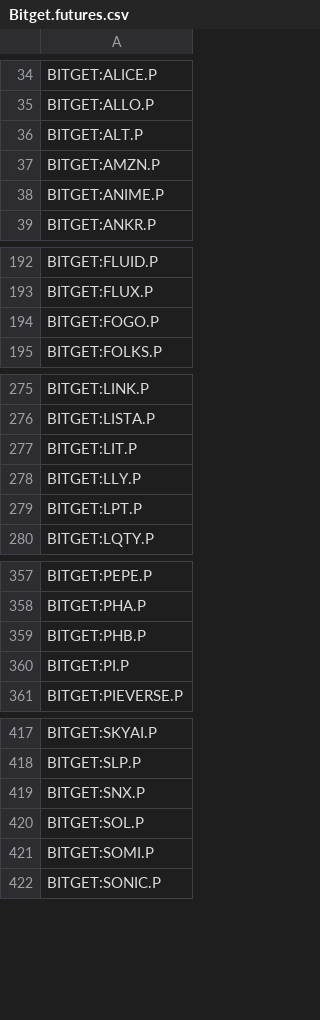
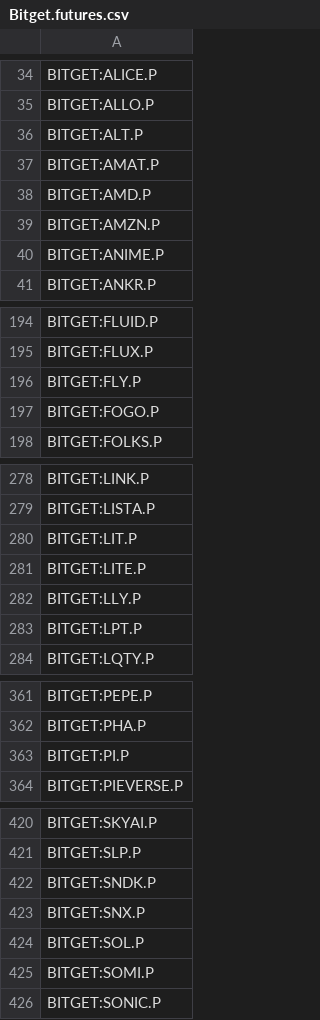
Before and after one commit to CryptowChris/Crypto-Exchanges-Tickers, a CSV file: tickers/Bitget.futures.csv, drawn as a sheet; only a part is shown, gaps mark what is left out; the diff covers the shown part only.

Commit message:
Update tickers 2026-04-15
Modified CSV files: tickers/BingX.futures.csv, tickers/Bitget.futures.csv, tickers/Gate.io.futures.csv, tickers/Gateio.csv, tickers/Kraken.csv, tickers/Kucoin.futures.csv, tickers/LBank.csv, tickers/Mexc.csv, tickers/Mexc.futures.csv, tickers/OKX.csv, tickers/Phemex.csv, tickers/Poloniex.csv, tickers/Weex.csv, tickers/Weex.futures.csv, tickers/Whitebit.csv

Summary of changes:
BingX.futures:
  + Added lines:
    + BINGX:NCCO7241OILBRENT2USDUSDT.P
    + BINGX:NCSKQQQ2USDUSDT.P
    + BINGX:NCSKSPY2USDUSDT.P
    + BINGX:NCSKTSMU2USDUSDT.P
    + BINGX:UNCUSDT.P
  - Removed lines:
    - BINGX:AUTISMUSDT.P
    - BINGX:CAPTCHAUSDT.P
    - BINGX:JELLYBEANUSDT.P
    - BINGX:NEETUSDT.P
    - BINGX:OXTUSDT.P

Bitget.futures:
  + Added lines:
    + BITGET:AMAT.P
    + BITGET:AMD.P
    + BITGET:FLY.P
    + BITGET:LITE.P
    + BITGET:SNDK.P
    + BITGET:STXSTOCK.P
  - Removed lines:
    - BITGET:PHB.P

Gate.io.futures:
  + Added lines:
    + GATEIO:GENIUSUSDT.P

Gateio:
  + Added lines:
    + GATEIO:GENIUSUSDT
    + GATEIO:STUSDT
  - Removed lines:
    - GATEIO:DAIUSDT
    - GATEIO:LWAUSDT

Kraken:
  + Added lines:
    + KRAKEN:STUSD

Kucoin.futures:
  + Added lines:
    + KUCOIN:MSFTUSDTM.P
    + KUCOIN:ORCLUSDTM.P

LBank:
  + Added lines:
    + LBANK:BIGTIME3LUSDT
    + LBANK:CCASHUSDT
    + LBANK:CELR3LUSDT
    + LBANK:COOUSDT
    + LBANK:DOT5LUSDT
    + LBANK:EGLD3LUSDT
    + LBANK:ENJ3SUSDT
    + LBANK:FAFAIUSDT
    + LBANK:IMX3SUSDT
    + LBANK:ONE3LUSDT
  - Removed lines:
    - LBANK:BDAGUSDT
    - LBANK:BROCCOLI1USDT
    - LBANK:IGTUSDT
    - LBANK:JYAIUSDT
    ...

Mexc:
  + Added lines:
    + MEXC:GTUSDT
    + MEXC:ITAONUSDT
    + MEXC:IWFONUSDT
    + MEXC:IWNONUSDT
    + MEXC:SLIMEXUSDT
    + MEXC:STUSDT
    + MEXC:UNCUSD1
    + MEXC:UNCUSDT
    + MEXC:WFCONUSDT
  - Removed lines:
    - MEXC:SLXUSDT

Mexc.futures:
  + Added lines:
    + MEXC:ASTSSTOCKUSDT.P
    + MEXC:GONGJIANUSDT.P
    + MEXC:IONQSTOCKUSDT.P
    + MEXC:UNCUSDT.P
  - Removed lines:
    - MEXC:CHIBIUSDT.P
    - MEXC:CRTRUSDT.P
    - MEXC:FUNUSDT.P
    - MEXC:MOLTUSDT.P
    - MEXC:SN3USDT.P
    - MEXC:THQUSDT.P

OKX:
  - Removed lines:
    - OKX:DAIUSDT

Phemex:
  + Added lines:
    + PHEMEX:SGENIUSUSDT
    + PHEMEX:SINXUSDT
    + PHEMEX:SPORUSDT
    + PHEMEX:SSTUSDT

Poloniex:
  - R
[Summary truncated]

```diff
--- a/tickers/Bitget.futures.csv
+++ b/tickers/Bitget.futures.csv
@@ -36,2 +36,4 @@ BITGET:ALLO.P
 BITGET:ALT.P
+BITGET:AMAT.P
+BITGET:AMD.P
 BITGET:AMZN.P
@@ -193,2 +195,3 @@ BITGET:FLUID.P
 BITGET:FLUX.P
+BITGET:FLY.P
 BITGET:FOGO.P
@@ -277,2 +280,3 @@ BITGET:LISTA.P
 BITGET:LIT.P
+BITGET:LITE.P
 BITGET:LLY.P
@@ -358,3 +362,2 @@ BITGET:PEPE.P
 BITGET:PHA.P
-BITGET:PHB.P
 BITGET:PI.P
@@ -418,2 +421,3 @@ BITGET:SKYAI.P
 BITGET:SLP.P
+BITGET:SNDK.P
 BITGET:SNX.P
```
Also changed, not shown: 1 added row elsewhere in this file, tickers/LBank.csv, tickers/Mexc.csv, 12 other files.
